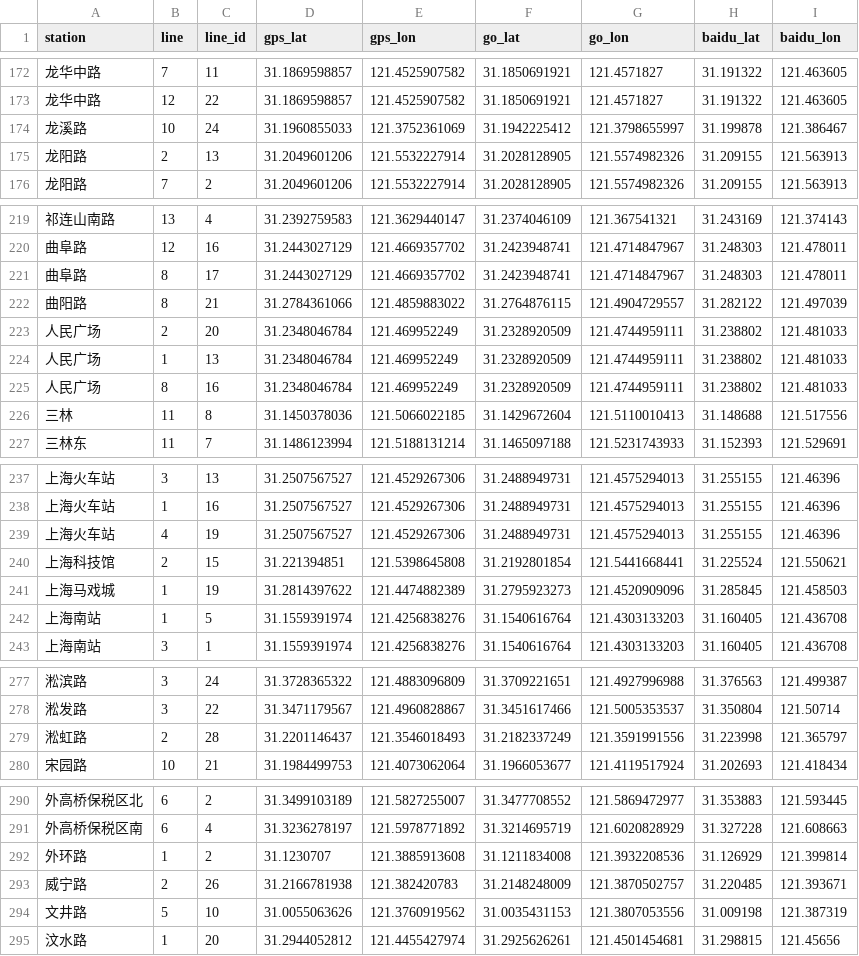
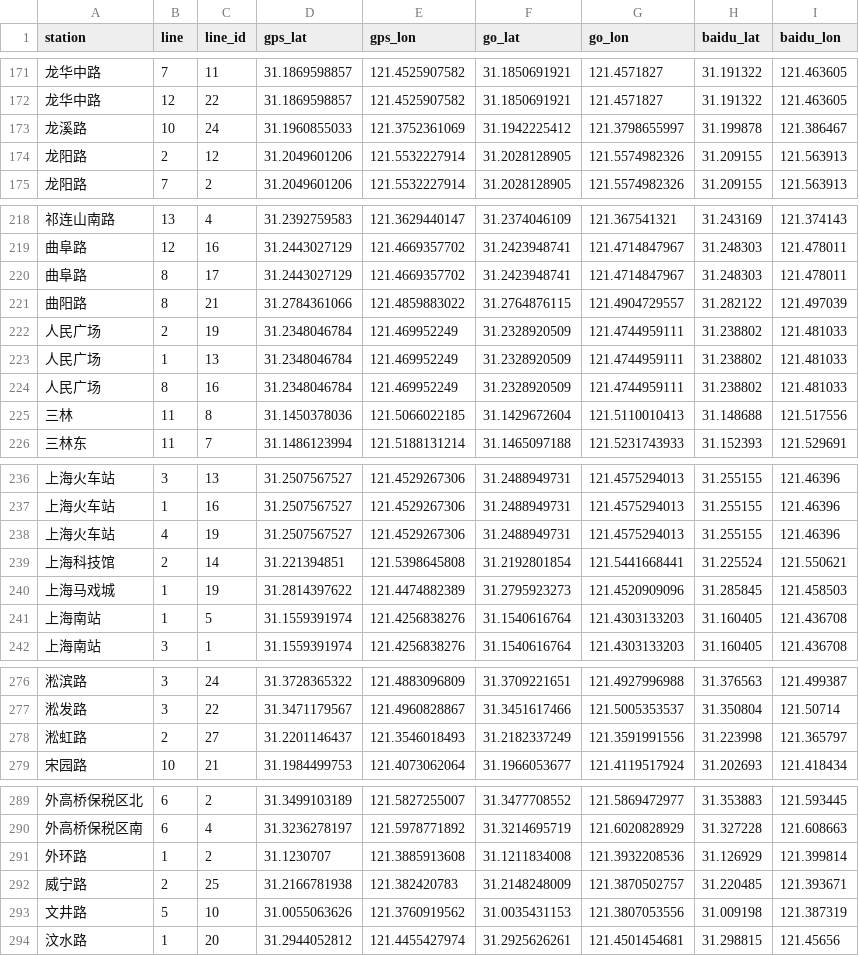
Before and after one commit to jeevanyue/SHMetro, a CSV file: data/stations.csv, drawn as a sheet; only a part is shown, gaps mark what is left out; the diff covers the shown part only.

```diff
--- a/data/stations.csv
+++ b/data/stations.csv
@@ -174,3 +173,3 @@
 "龙溪路",10,24,31.1960855033,121.3752361069,31.1942225412,121.3798655997,31.199878,121.386467
-"龙阳路",2,13,31.2049601206,121.5532227914,31.2028128905,121.5574982326,31.209155,121.563913
+"龙阳路",2,12,31.2049601206,121.5532227914,31.2028128905,121.5574982326,31.209155,121.563913
 "龙阳路",7,2,31.2049601206,121.5532227914,31.2028128905,121.5574982326,31.209155,121.563913
@@ -222,3 +221,3 @@
 "曲阳路",8,21,31.2784361066,121.4859883022,31.2764876115,121.4904729557,31.282122,121.497039
-"人民广场",2,20,31.2348046784,121.469952249,31.2328920509,121.4744959111,31.238802,121.481033
+"人民广场",2,19,31.2348046784,121.469952249,31.2328920509,121.4744959111,31.238802,121.481033
 "人民广场",1,13,31.2348046784,121.469952249,31.2328920509,121.4744959111,31.238802,121.481033
@@ -239,3 +238,3 @@
 "上海火车站",4,19,31.2507567527,121.4529267306,31.2488949731,121.4575294013,31.255155,121.46396
-"上海科技馆",2,15,31.221394851,121.5398645808,31.2192801854,121.5441668441,31.225524,121.550621
+"上海科技馆",2,14,31.221394851,121.5398645808,31.2192801854,121.5441668441,31.225524,121.550621
 "上海马戏城",1,19,31.2814397622,121.4474882389,31.2795923273,121.4520909096,31.285845,121.458503
@@ -278,3 +277,3 @@
 "淞发路",3,22,31.3471179567,121.4960828867,31.3451617466,121.5005353537,31.350804,121.50714
-"淞虹路",2,28,31.2201146437,121.3546018493,31.2182337249,121.3591991556,31.223998,121.365797
+"淞虹路",2,27,31.2201146437,121.3546018493,31.2182337249,121.3591991556,31.223998,121.365797
 "宋园路",10,21,31.1984499753,121.4073062064,31.1966053677,121.4119517924,31.202693,121.418434
@@ -292,3 +291,3 @@
 "外环路",1,2,31.1230707,121.3885913608,31.1211834008,121.3932208536,31.126929,121.399814
-"威宁路",2,26,31.2166781938,121.382420783,31.2148248009,121.3870502757,31.220485,121.393671
+"威宁路",2,25,31.2166781938,121.382420783,31.2148248009,121.3870502757,31.220485,121.393671
 "文井路",5,10,31.0055063626,121.3760919562,31.0035431153,121.3807053556,31.009198,121.387319
```
Also changed, not shown: 1 removed row and 16 edited cells elsewhere in this file, data/shmetro_line_in_out.csv, 7 other files.
